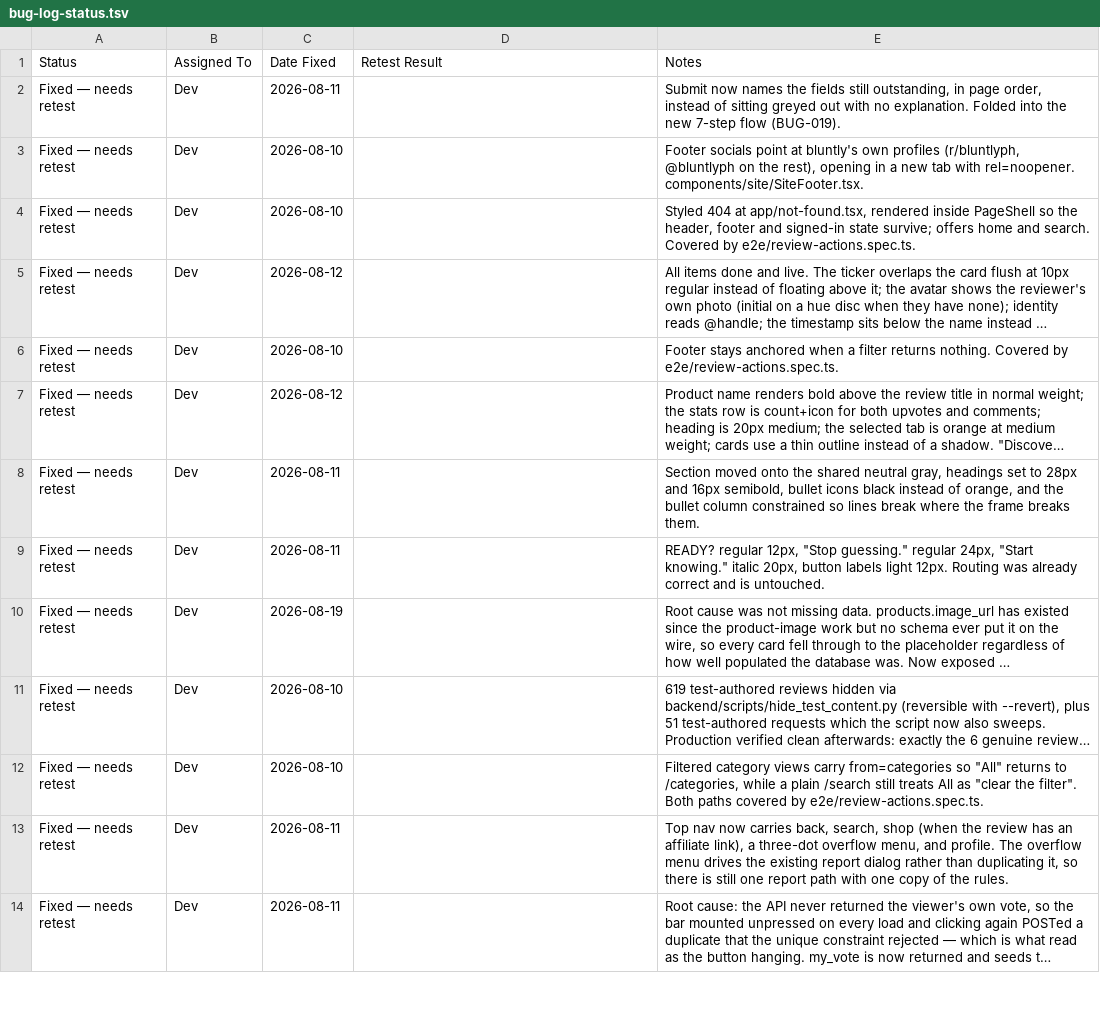
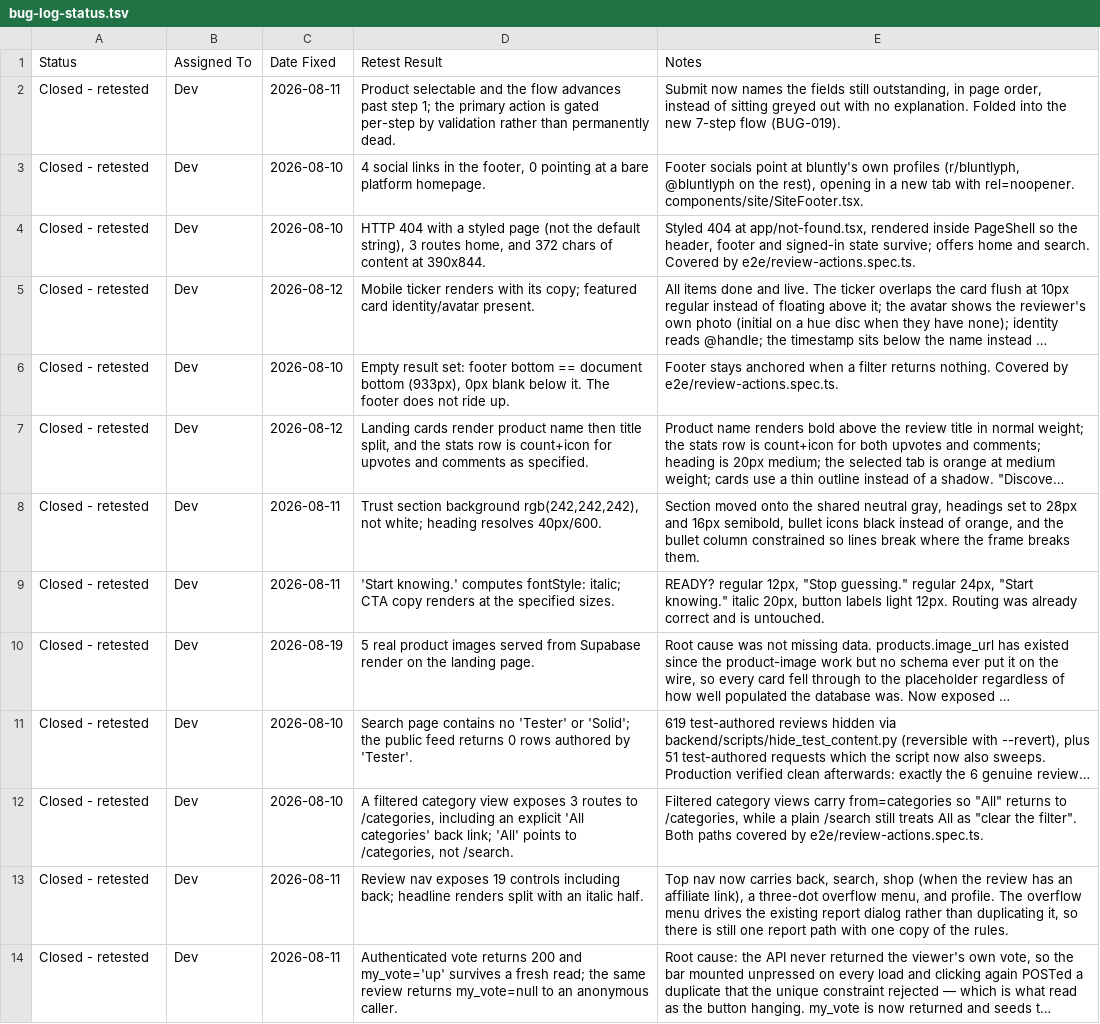
Before and after one commit to bluntly-ph/bluntly.ph, a TSV file: qa/bug-log-status.tsv, drawn as a sheet; only a part is shown; long unchanged cells end in …; the diff covers the shown part only; the diff names each change by its address in the sheet, - before the commit and + after, or states it on an @@ line.

```diff
--- a/qa/bug-log-status.tsv
+++ b/qa/bug-log-status.tsv
-A2:A14 (Status): Fixed — needs retest
+A2:A14 (Status): Closed - retested
-D2 (Retest Result): (empty)
+D2 (Retest Result): Product selectable and the flow advances past step 1; the primary action is gated per-step by validation rather than permanently dead.
-D3 (Retest Result): (empty)
+D3 (Retest Result): 4 social links in the footer, 0 pointing at a bare platform homepage.
-D4 (Retest Result): (empty)
+D4 (Retest Result): HTTP 404 with a styled page (not the default string), 3 routes home, and 372 chars of content at 390x844.
-D5 (Retest Result): (empty)
+D5 (Retest Result): Mobile ticker renders with its copy; featured card identity/avatar present.
-D6 (Retest Result): (empty)
+D6 (Retest Result): Empty result set: footer bottom == document bottom (933px), 0px blank below it. The footer does not ride up.
-D7 (Retest Result): (empty)
+D7 (Retest Result): Landing cards render product name then title split, and the stats row is count+icon for upvotes and comments as specified.
-D8 (Retest Result): (empty)
+D8 (Retest Result): Trust section background rgb(242,242,242), not white; heading resolves 40px/600.
-D9 (Retest Result): (empty)
+D9 (Retest Result): 'Start knowing.' computes fontStyle: italic; CTA copy renders at the specified sizes.
-D10 (Retest Result): (empty)
+D10 (Retest Result): 5 real product images served from Supabase render on the landing page.
-D11 (Retest Result): (empty)
+D11 (Retest Result): Search page contains no 'Tester' or 'Solid'; the public feed returns 0 rows authored by 'Tester'.
-D12 (Retest Result): (empty)
+D12 (Retest Result): A filtered category view exposes 3 routes to /categories, including an explicit 'All categories' back link; 'All' points to /categories, not /search.
-D13 (Retest Result): (empty)
+D13 (Retest Result): Review nav exposes 19 controls including back; headline renders split with an italic half.
-D14 (Retest Result): (empty)
+D14 (Retest Result): Authenticated vote returns 200 and my_vote='up' survives a fresh read; the same review returns my_vote=null to an anonymous caller.
```
Also changed, not shown: 26 edited cells elsewhere in this file.
